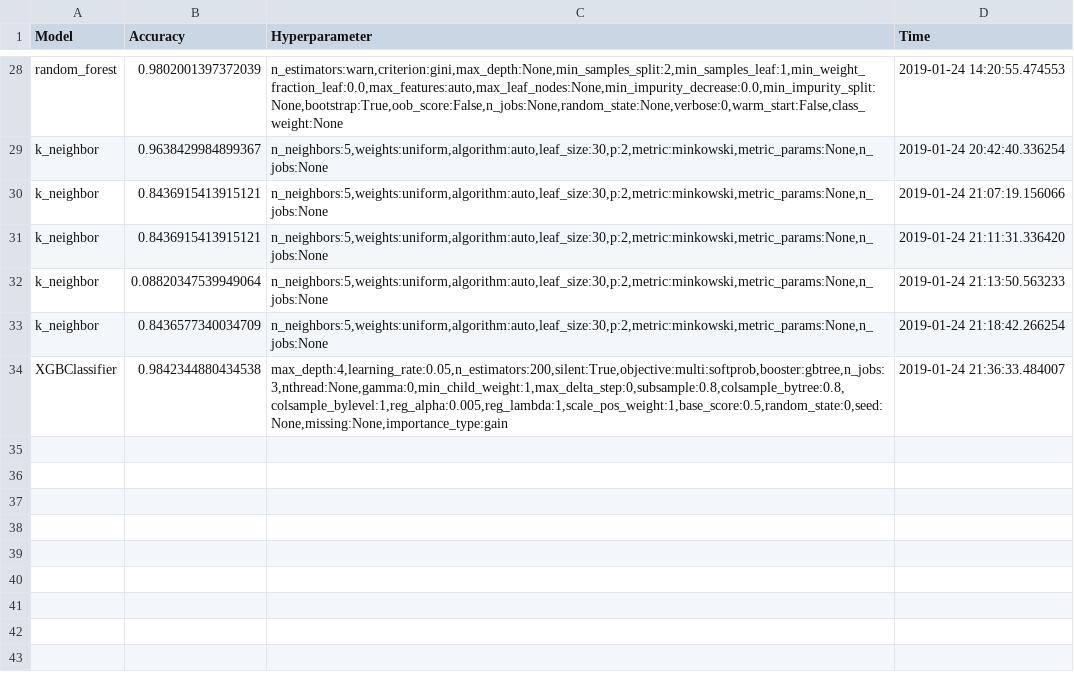
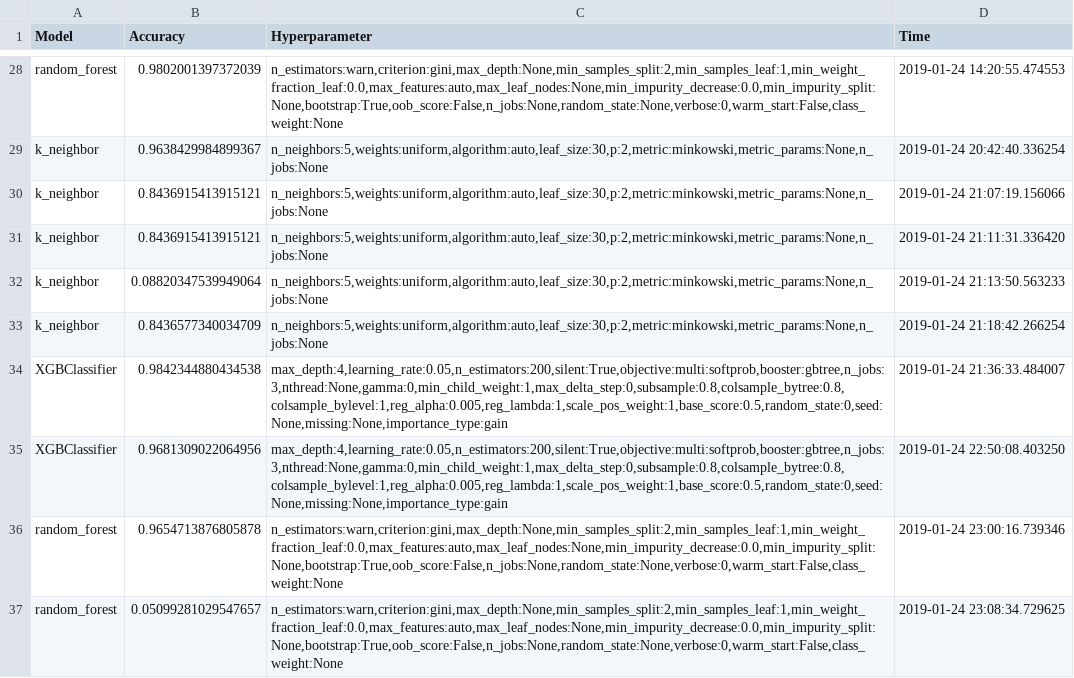
Before and after one commit to choijaewon959/PwC_Datalympics, a CSV file: Evaluation/result.csv, drawn as a sheet; only a part is shown, gaps mark what is left out; the diff names each change by its address in the sheet, - before the commit and + after, or states it on an @@ line.

Commit message:
resampling data testing

```diff
--- a/Evaluation/result.csv
+++ b/Evaluation/result.csv
+row 35: XGBClassifier | 0.9681309022064956 | max_depth:4,learning_rate:0.05,n_estimators:200,silent:True,objective:multi:softprob,booster:gbtree,n_jobs:3,nthread:None,gamma:0,min_child_weight:1,max_delta_step:0,subsample:0.8,colsample_bytree:0.8,colsample_bylevel:1,reg_alpha:0.005,reg_lambda:1,scale_pos_weight:1,base_score:0.5,random_state:0,seed:None,missing:None,importance_type:gain | 2019-01-24 22:50:08.403250
+row 36: random_forest | 0.9654713876805878 | n_estimators:warn,criterion:gini,max_depth:None,min_samples_split:2,min_samples_leaf:1,min_weight_fraction_leaf:0.0,max_features:auto,max_leaf_nodes:None,min_impurity_decrease:0.0,min_impurity_split:None,bootstrap:True,oob_score:False,n_jobs:None,random_state:None,verbose:0,warm_start:False,class_weight:None | 2019-01-24 23:00:16.739346
+row 37: random_forest | 0.05099281029547657 | n_estimators:warn,criterion:gini,max_depth:None,min_samples_split:2,min_samples_leaf:1,min_weight_fraction_leaf:0.0,max_features:auto,max_leaf_nodes:None,min_impurity_decrease:0.0,min_impurity_split:None,bootstrap:True,oob_score:False,n_jobs:None,random_state:None,verbose:0,warm_start:False,class_weight:None | 2019-01-24 23:08:34.729625
```
Also changed, not shown: 3 other files.
